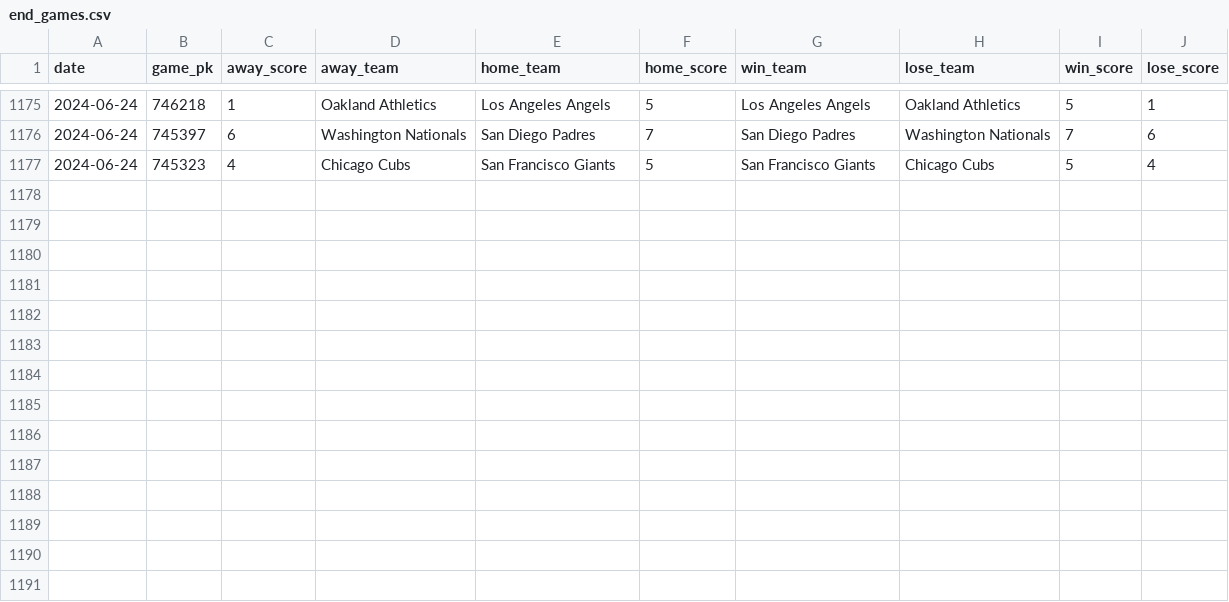
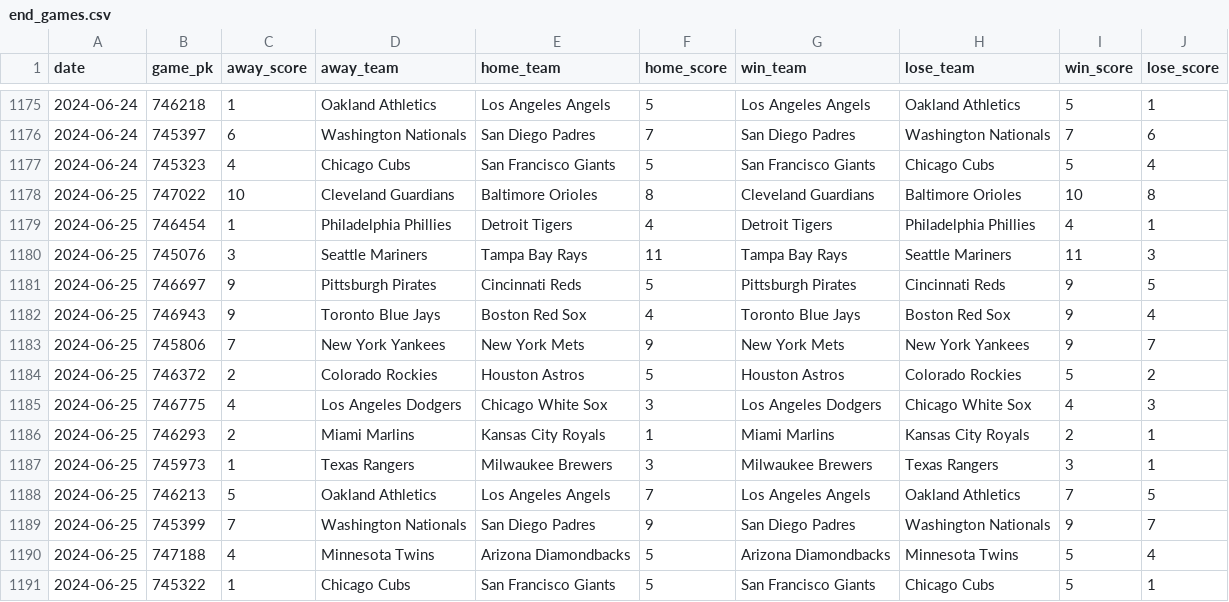
Before and after one commit to chadallison/mlb24, a CSV file: data/end_games.csv, drawn as a sheet; only a part is shown, gaps mark what is left out; the diff names each change by its address in the sheet, - before the commit and + after, or states it on an @@ line.

```diff
--- a/data/end_games.csv
+++ b/data/end_games.csv
+row 1178: 2024-06-25 | 747022 | 10 | Cleveland Guardians | Baltimore Orioles | 8 | Cleveland Guardians | Baltimore Orioles | 10 | 8
+row 1179: 2024-06-25 | 746454 | 1 | Philadelphia Phillies | Detroit Tigers | 4 | Detroit Tigers | Philadelphia Phillies | 4 | 1
+row 1180: 2024-06-25 | 745076 | 3 | Seattle Mariners | Tampa Bay Rays | 11 | Tampa Bay Rays | Seattle Mariners | 11 | 3
+row 1181: 2024-06-25 | 746697 | 9 | Pittsburgh Pirates | Cincinnati Reds | 5 | Pittsburgh Pirates | Cincinnati Reds | 9 | 5
+row 1182: 2024-06-25 | 746943 | 9 | Toronto Blue Jays | Boston Red Sox | 4 | Toronto Blue Jays | Boston Red Sox | 9 | 4
+row 1183: 2024-06-25 | 745806 | 7 | New York Yankees | New York Mets | 9 | New York Mets | New York Yankees | 9 | 7
+row 1184: 2024-06-25 | 746372 | 2 | Colorado Rockies | Houston Astros | 5 | Houston Astros | Colorado Rockies | 5 | 2
+row 1185: 2024-06-25 | 746775 | 4 | Los Angeles Dodgers | Chicago White Sox | 3 | Los Angeles Dodgers | Chicago White Sox | 4 | 3
+row 1186: 2024-06-25 | 746293 | 2 | Miami Marlins | Kansas City Royals | 1 | Miami Marlins | Kansas City Royals | 2 | 1
+row 1187: 2024-06-25 | 745973 | 1 | Texas Rangers | Milwaukee Brewers | 3 | Milwaukee Brewers | Texas Rangers | 3 | 1
+row 1188: 2024-06-25 | 746213 | 5 | Oakland Athletics | Los Angeles Angels | 7 | Los Angeles Angels | Oakland Athletics | 7 | 5
+row 1189: 2024-06-25 | 745399 | 7 | Washington Nationals | San Diego Padres | 9 | San Diego Padres | Washington Nationals | 9 | 7
+row 1190: 2024-06-25 | 747188 | 4 | Minnesota Twins | Arizona Diamondbacks | 5 | Arizona Diamondbacks | Minnesota Twins | 5 | 4
+row 1191: 2024-06-25 | 745322 | 1 | Chicago Cubs | San Francisco Giants | 5 | San Francisco Giants | Chicago Cubs | 5 | 1
```
Also changed, not shown: data/first_scorers.csv, 22 other files.
